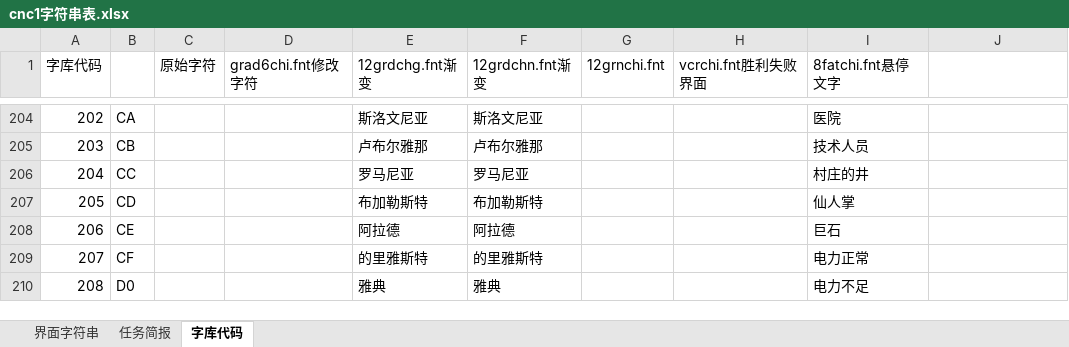
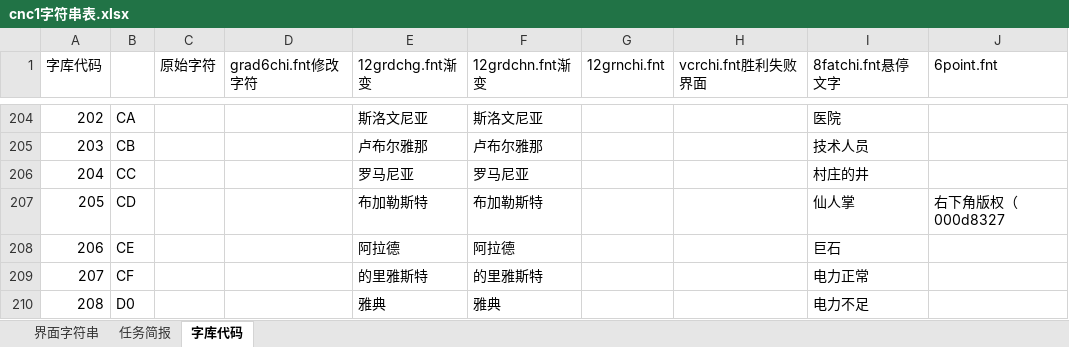
Before and after one commit to yjfyy/cc, an Excel workbook: ccchi/cnc1字符串表.xlsx, sheet 字库代码, drawn as a sheet; only a part is shown, gaps mark what is left out; values as stored, in another font and other column widths than the file's, no borders; charts and pictures not drawn; the diff names each change by its address in the sheet, - before the commit and + after, or states it on an @@ line.

```diff
--- a/ccchi/cnc1字符串表.xlsx (sheet 字库代码)
+++ b/ccchi/cnc1字符串表.xlsx (sheet 字库代码)
-J1: (empty)
+J1: 6point.fnt
-J207 (6point.fnt): (empty)
+J207 (6point.fnt): 右下角版权（000d8327
```
Also changed, not shown: ra1/ra1字符串表.xlsx, 15 other files.
